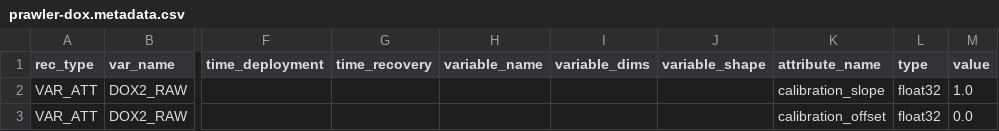
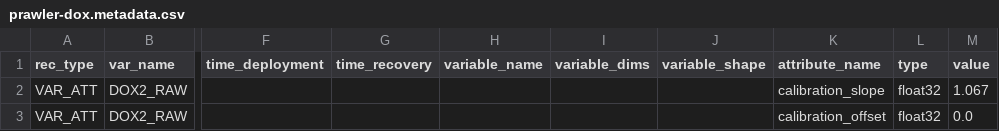
Before and after one commit to petejan/imos-tools, a CSV file: metadata/prawler-dox.metadata.csv, drawn as a sheet; only a part is shown, gaps mark what is left out; the diff names each change by its address in the sheet, - before the commit and + after, or states it on an @@ line.

```diff
--- a/metadata/prawler-dox.metadata.csv
+++ b/metadata/prawler-dox.metadata.csv
-M2 (value): 1.0
+M2 (value): 1.067
```
Also changed, not shown: 2 other files.
